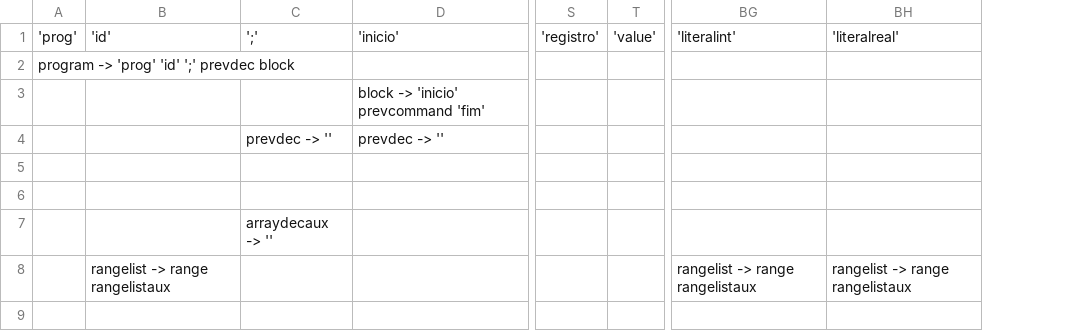
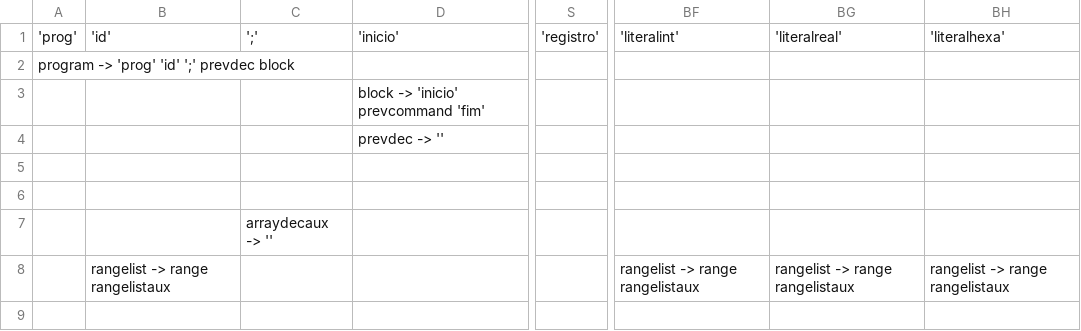
Before and after one commit to carolmb/compiladores, a CSV file: syntax/spt.csv, drawn as a sheet; only a part is shown, gaps mark what is left out; removed rows and columns are numbered as before the commit, all else as after; the diff covers the shown part only; the diff names each change by its address in the sheet, - before the commit and + after, or states it on an @@ line.

```diff
--- a/syntax/spt.csv
+++ b/syntax/spt.csv
-column T, row 1: 'value'
+column BF, rows 1-8: 'literalint' |  |  |  |  |  |  | rangelist -> range rangelistaux
-BG1: 'literalint'
+BG1: 'literalreal'
-BH1: 'literalreal'
+BH1: 'literalhexa'
-C4: prevdec -> ''
+C4: (empty)
```
Also changed, not shown: 1 added row and 8 edited cells elsewhere in this file, 1 other file.
